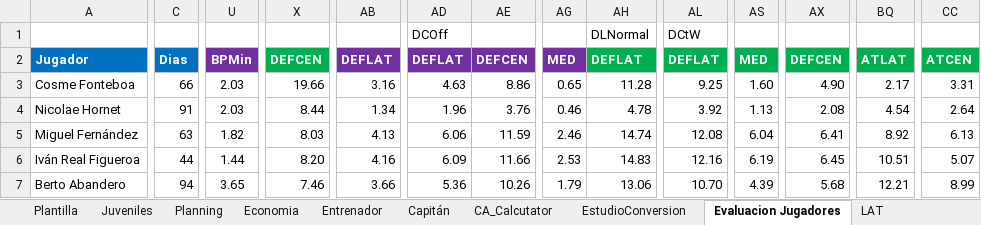
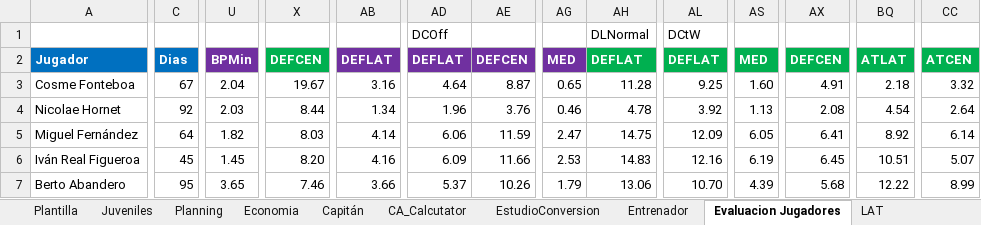
Before and after one commit to uny11/HI, an Excel workbook: projects/current/hattrick/1-V@der.xlsx, sheet Evaluacion Jugadores, drawn as a sheet; only a part is shown, gaps mark what is left out; values as stored, in another font and other column widths than the file's, no borders; conditional formats not drawn; the diff covers the shown part only; the diff names each change by its address in the sheet, - before the commit and + after, or states it on an @@ line.

```diff
--- a/projects/current/hattrick/1-V@der.xlsx (sheet Evaluacion Jugadores)
+++ b/projects/current/hattrick/1-V@der.xlsx (sheet Evaluacion Jugadores)
@@ sheet tab order changed: Plantilla | Juveniles | Planning | Economia | Capitán | CA_Calcutator | EstudioConversion | Entrenador | Evaluacion Jugadores | LAT @@
-C3: 66
+C3: 67
-U3: 2.03
+U3: 2.04
-X3: 19.66
+X3: 19.67
-AD3: 4.63
+AD3: 4.64
-AE3: 8.86
+AE3: 8.87
-AX3: 4.90
+AX3: 4.91
-BQ3: 2.17
+BQ3: 2.18
-CC3: 3.31
+CC3: 3.32
-C4: 91
+C4: 92
-C5: 63
+C5: 64
-AB5: 4.13
+AB5: 4.14
-AG5: 2.46
+AG5: 2.47
-AH5: 14.74
+AH5: 14.75
-AL5: 12.08
+AL5: 12.09
-AS5: 6.04
+AS5: 6.05
-CC5: 6.13
+CC5: 6.14
-C6: 44
+C6: 45
-U6: 1.44
+U6: 1.45
-C7: 94
+C7: 95
-AD7: 5.36
+AD7: 5.37
-BQ7: 12.21
+BQ7: 12.22
```
Also changed, not shown: 151 edited cells elsewhere in this sheet, sheet Economia, sheet EstudioConversion, sheet Plantilla, sheet Juveniles, sheet Planning, sheet LAT, 1 more sheet, formulas that keep their value, projects/current/hattrick/1-Luke.xlsx, projects/current/hattrick/1-ObiW@n.xlsx.
